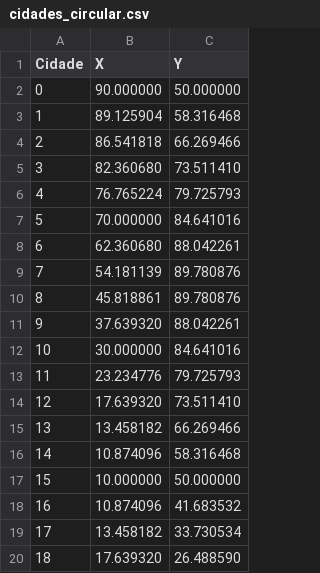
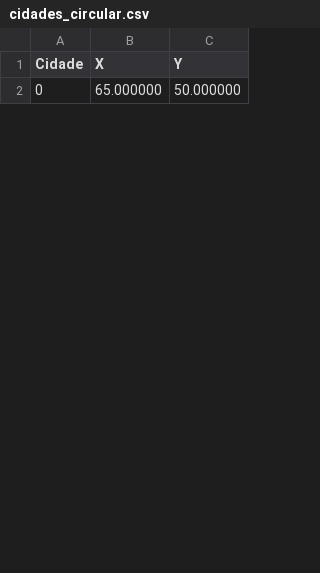
Before and after one commit to Arduinh0/GenTek, a CSV file: resultados/cidades_circular.csv, drawn as a sheet; only a part is shown; the diff covers the shown part only.

```diff
--- a/resultados/cidades_circular.csv
+++ b/resultados/cidades_circular.csv
@@ -1,20 +1,2 @@
 Cidade,X,Y
-0,90.000000,50.000000
-1,89.125904,58.316468
-2,86.541818,66.269466
-3,82.360680,73.511410
-4,76.765224,79.725793
-5,70.000000,84.641016
-6,62.360680,88.042261
-7,54.181139,89.780876
-8,45.818861,89.780876
-9,37.639320,88.042261
-10,30.000000,84.641016
-11,23.234776,79.725793
-12,17.639320,73.511410
-13,13.458182,66.269466
-14,10.874096,58.316468
-15,10.000000,50.000000
-16,10.874096,41.683532
-17,13.458182,33.730534
-18,17.639320,26.488590
+0,65.000000,50.000000
```
Also changed, not shown: 14 added rows and 11 removed rows elsewhere in this file, resultados/cidades_aleatorio.csv, resultados/cidades_bonus_100.csv, 12 other files.
